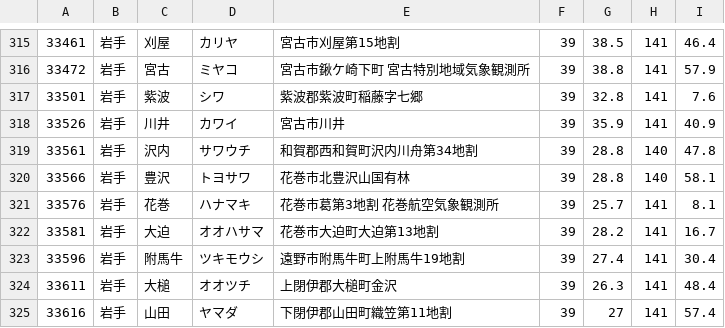
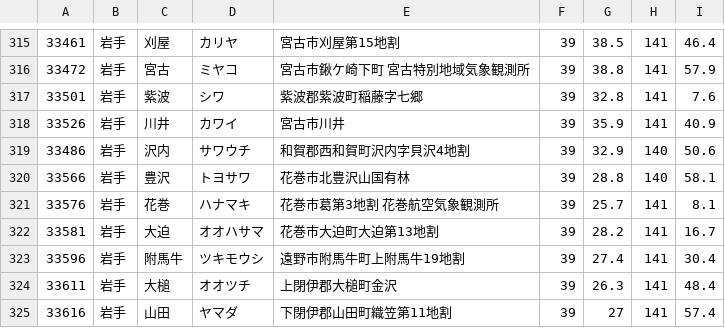
Before and after one commit to 9SQ/jma-amedas2geojson, a CSV file: amedas_point.csv, drawn as a sheet; only a part is shown, gaps mark what is left out.

```diff
--- a/amedas_point.csv
+++ b/amedas_point.csv
@@ -318,3 +318,3 @@
 33526,岩手,川井,カワイ,宮古市川井,39,35.9,141,40.9
-33561,岩手,沢内,サワウチ,和賀郡西和賀町沢内川舟第34地割,39,28.8,140,47.8
+33486,岩手,沢内,サワウチ,和賀郡西和賀町沢内字貝沢4地割,39,32.9,140,50.6
 33566,岩手,豊沢,トヨサワ,花巻市北豊沢山国有林,39,28.8,140,58.1
```
Also changed, not shown: 2 other files.
